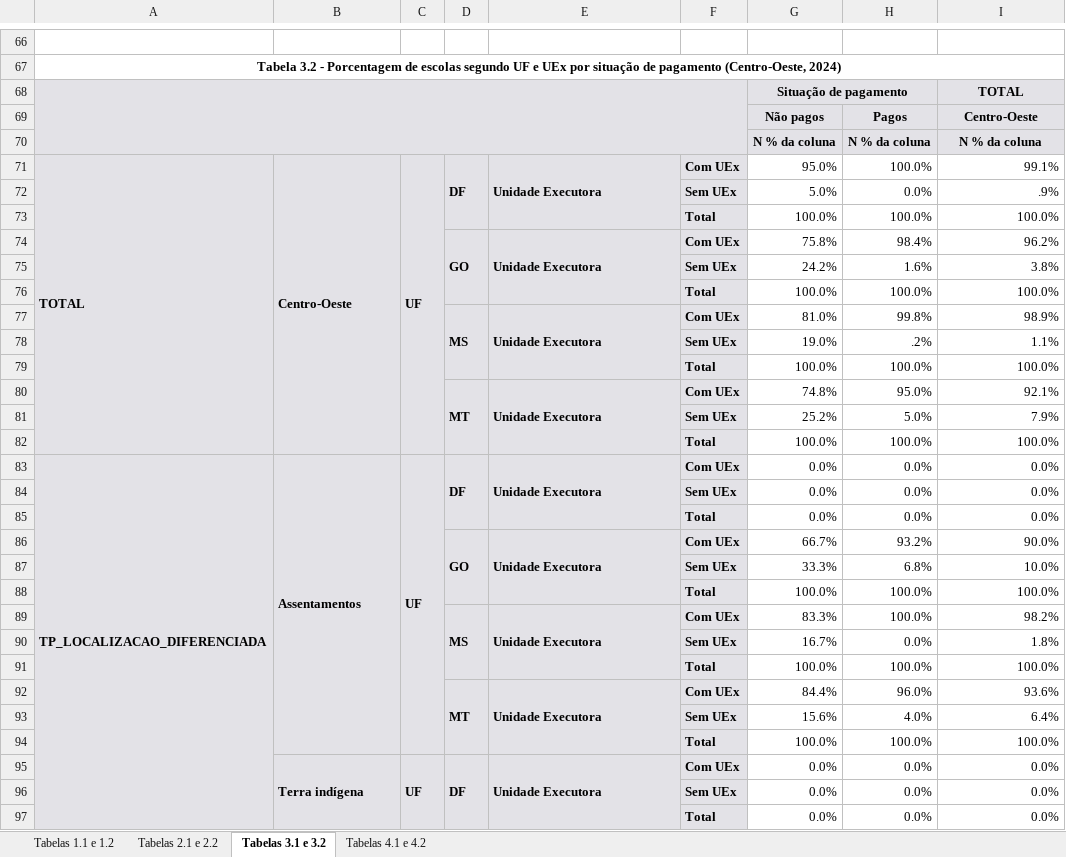
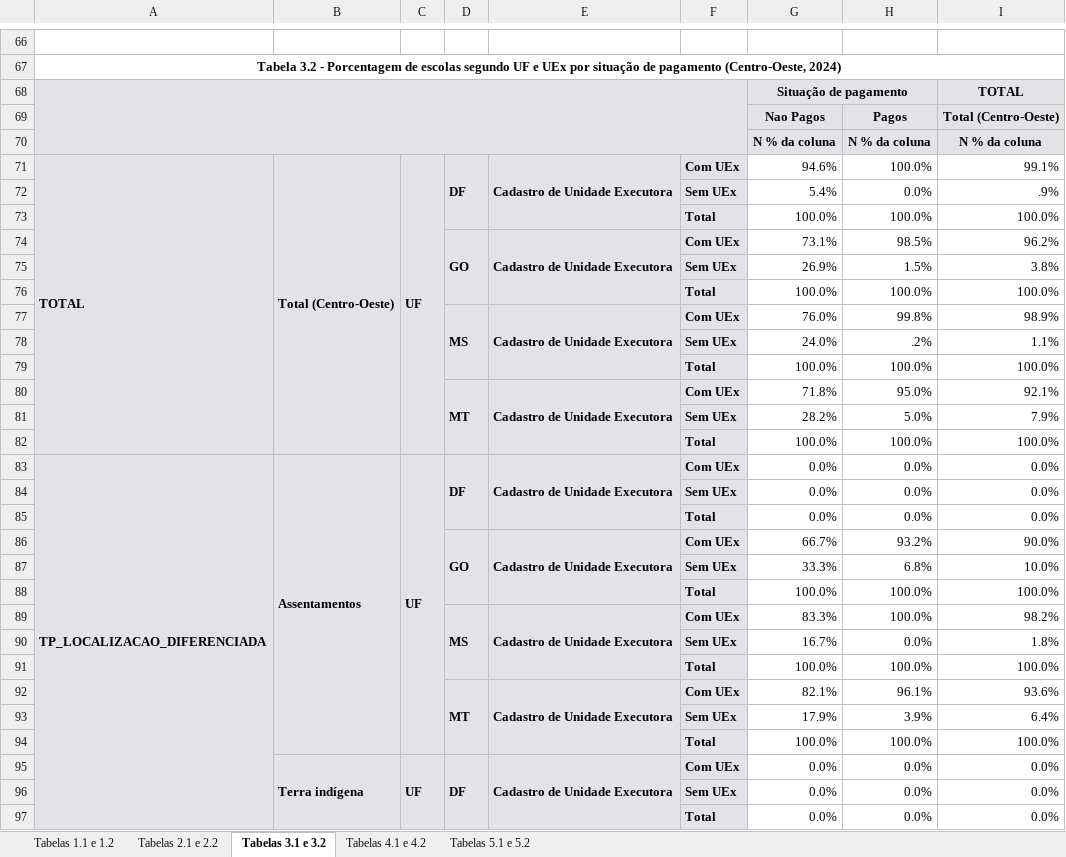
Before and after one commit to tailineju/BSc-est, an Excel workbook: PDDE/entrega 9/e9_planilha_tailine.xlsx, sheet Tabelas 3.1 e 3.2, drawn as a sheet; only a part is shown, gaps mark what is left out; values as stored, in another font and other column widths than the file's, no borders; the diff covers the shown part only; the diff names each change by its address in the sheet, - before the commit and + after, or states it on an @@ line.

```diff
--- a/PDDE/entrega 9/e9_planilha_tailine.xlsx (sheet Tabelas 3.1 e 3.2)
+++ b/PDDE/entrega 9/e9_planilha_tailine.xlsx (sheet Tabelas 3.1 e 3.2)
+sheet tab: Tabelas 5.1 e 5.2
-G69: Não pagos
+G69: Nao Pagos
-I69: Centro-Oeste
+I69: Total (Centro-Oeste)
-B71: Centro-Oeste
+B71: Total (Centro-Oeste)
-E71: Unidade Executora
+E71: Cadastro de Unidade Executora
-G71: 95.0%
+G71: 94.6%
-G72: 5.0%
+G72: 5.4%
-E74: Unidade Executora
+E74: Cadastro de Unidade Executora
-G74: 75.8%
+G74: 73.1%
-H74: 98.4%
+H74: 98.5%
-G75: 24.2%
+G75: 26.9%
-H75: 1.6%
+H75: 1.5%
-E77: Unidade Executora
+E77: Cadastro de Unidade Executora
-G77: 81.0%
+G77: 76.0%
-G78: 19.0%
+G78: 24.0%
-E80: Unidade Executora
+E80: Cadastro de Unidade Executora
-G80: 74.8%
+G80: 71.8%
-G81: 25.2%
+G81: 28.2%
-E83: Unidade Executora
+E83: Cadastro de Unidade Executora
-E86: Unidade Executora
+E86: Cadastro de Unidade Executora
-E89: Unidade Executora
+E89: Cadastro de Unidade Executora
-E92: Unidade Executora
+E92: Cadastro de Unidade Executora
-G92: 84.4%
+G92: 82.1%
-H92: 96.0%
+H92: 96.1%
-G93: 15.6%
+G93: 17.9%
-H93: 4.0%
+H93: 3.9%
-E95: Unidade Executora
+E95: Cadastro de Unidade Executora
```
Also changed, not shown: 74 edited cells elsewhere in this sheet, sheet Tabelas 4.1 e 4.2, sheet Tabelas 2.1 e 2.2, sheet Tabelas 1.1 e 1.2, 22 other files.
